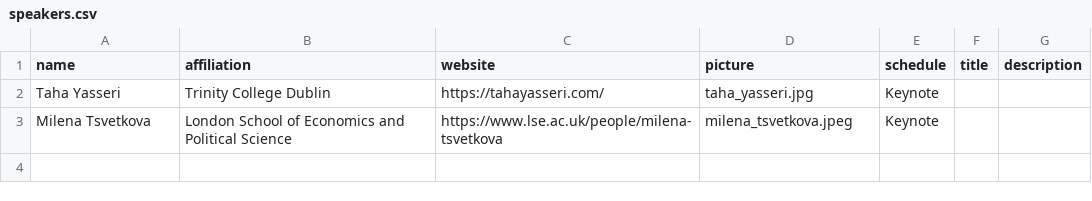
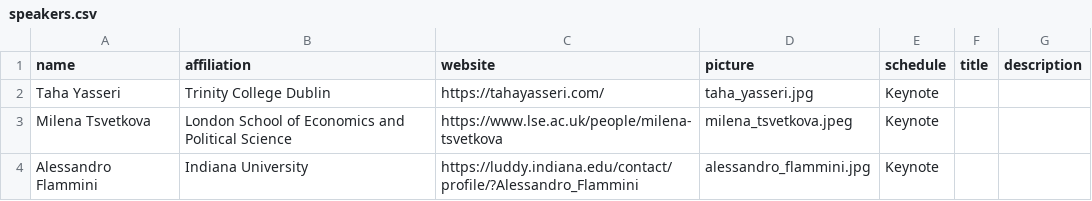
Before and after one commit to CS2Italy/conference, a CSV file: docs/_data/speakers.csv, drawn as a sheet.

Commit message:
Update speakers.csv

```diff
--- a/docs/_data/speakers.csv
+++ b/docs/_data/speakers.csv
@@ -3 +3,2 @@ Taha Yasseri,Trinity College Dublin,https://tahayasseri.com/,taha_yasseri.jpg,Ke
 Milena Tsvetkova,London School of Economics and Political Science,https://www.lse.ac.uk/people/milena-tsvetkova,milena_tsvetkova.jpeg,Keynote,,
+Alessandro Flammini,Indiana University,https://luddy.indiana.edu/contact/profile/?Alessandro_Flammini,alessandro_flammini.jpg,Keynote,,
```
